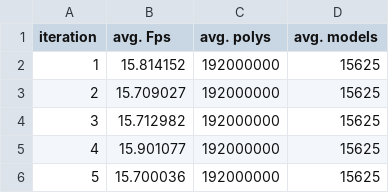
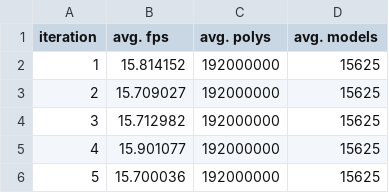
Before and after one commit to Mr-Wilhelm/OpenGL-Culling-Algorithms, a CSV file: RScript/Env_2_NoCulling_Averages.csv, drawn as a sheet; only a part is shown.

Commit message:
fixed the bug, the dataset is now corrected, redoing all the graphs

```diff
--- a/RScript/Env_2_NoCulling_Averages.csv
+++ b/RScript/Env_2_NoCulling_Averages.csv
@@ -1,2 +1,2 @@
-iteration,avg. Fps,avg. polys,avg. models
+iteration,avg. fps,avg. polys,avg. models
 1,15.814152,192000000,15625
```
